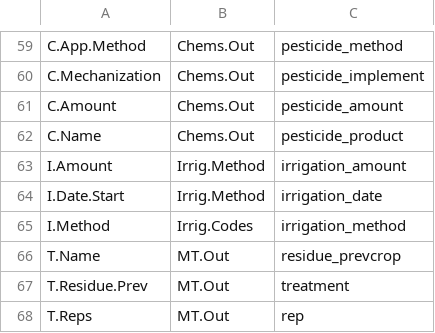
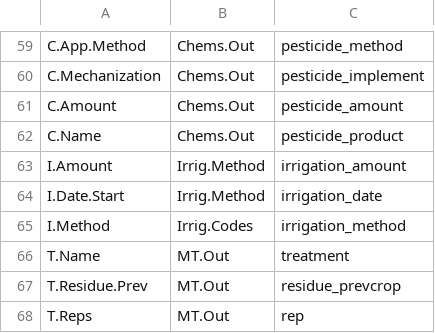
Before and after one commit to cedricngakou/era-carob, a CSV file: ERA data/comparative table.csv, drawn as a sheet; only a part is shown, gaps mark what is left out.

Commit message:
rev

```diff
--- a/ERA data/comparative table.csv
+++ b/ERA data/comparative table.csv
@@ -65,4 +65,4 @@
 "I.Method","Irrig.Codes","irrigation_method"
-"T.Name","MT.Out","residue_prevcrop"
-"T.Residue.Prev","MT.Out","treatment"
+"T.Name","MT.Out","treatment"
+"T.Residue.Prev","MT.Out","residue_prevcrop"
 "T.Reps","MT.Out","rep"
```
